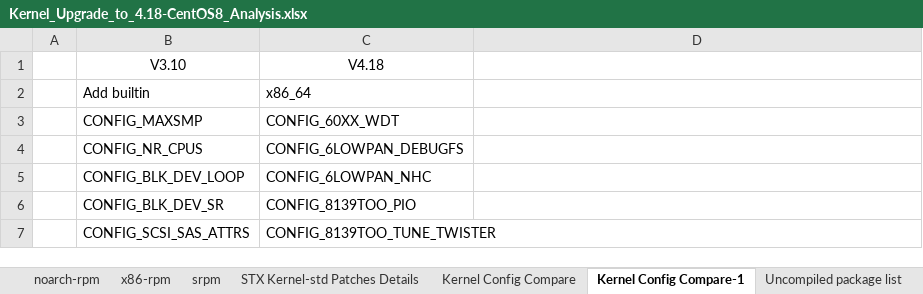
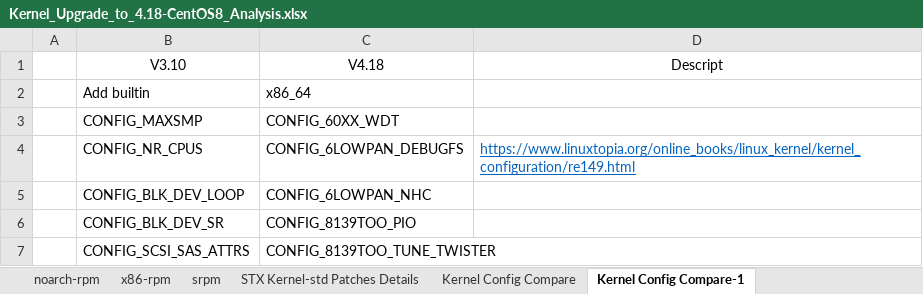
Before and after one commit to StarlingX-Neusoft/Centos8, an Excel workbook: Kernel_Upgrade_to_4.18-CentOS8_Analysis.xlsx, sheet Kernel Config Compare-1, drawn as a sheet; only a part is shown; values as stored, in another font and other column widths than the file's, no borders; conditional formats not drawn; the diff names each change by its address in the sheet, - before the commit and + after, or states it on an @@ line.

```diff
--- a/Kernel_Upgrade_to_4.18-CentOS8_Analysis.xlsx (sheet Kernel Config Compare-1)
+++ b/Kernel_Upgrade_to_4.18-CentOS8_Analysis.xlsx (sheet Kernel Config Compare-1)
-sheet tab: Uncompiled package list
-D1: (empty)
+D1: Descript
-D4: (empty)
+D4: https://www.linuxtopia.org/online_books/linux_kernel/kernel_configuration/re149.html
```
Also changed, not shown: sheet STX Kernel-std Patches Details.
